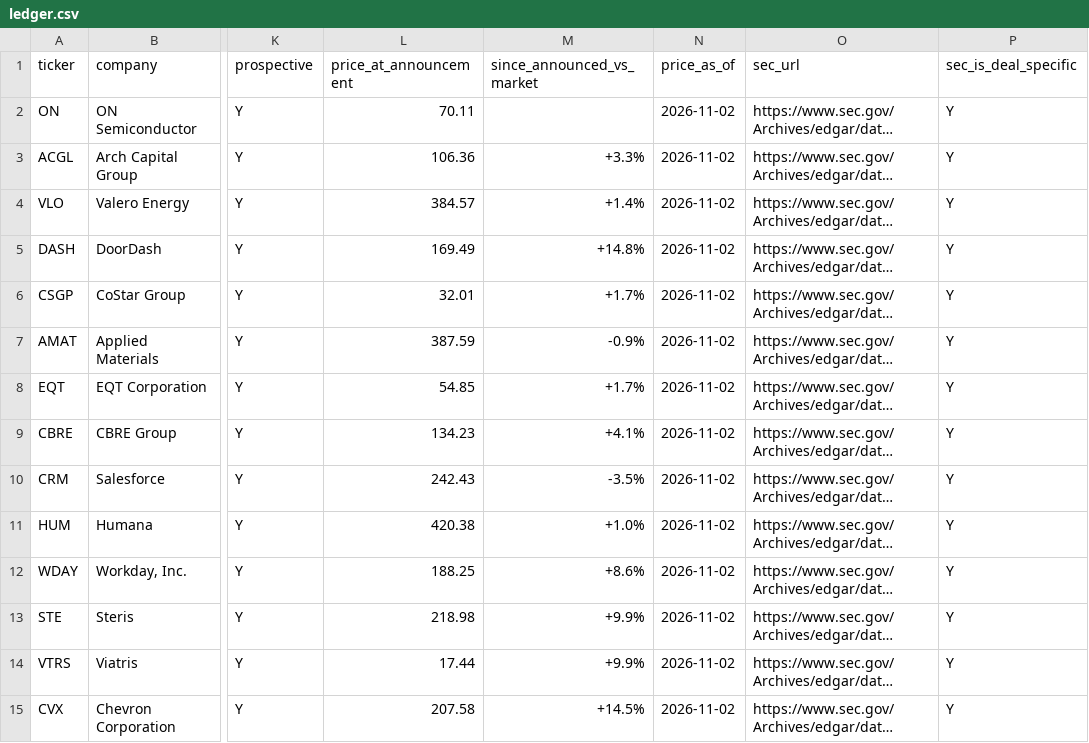
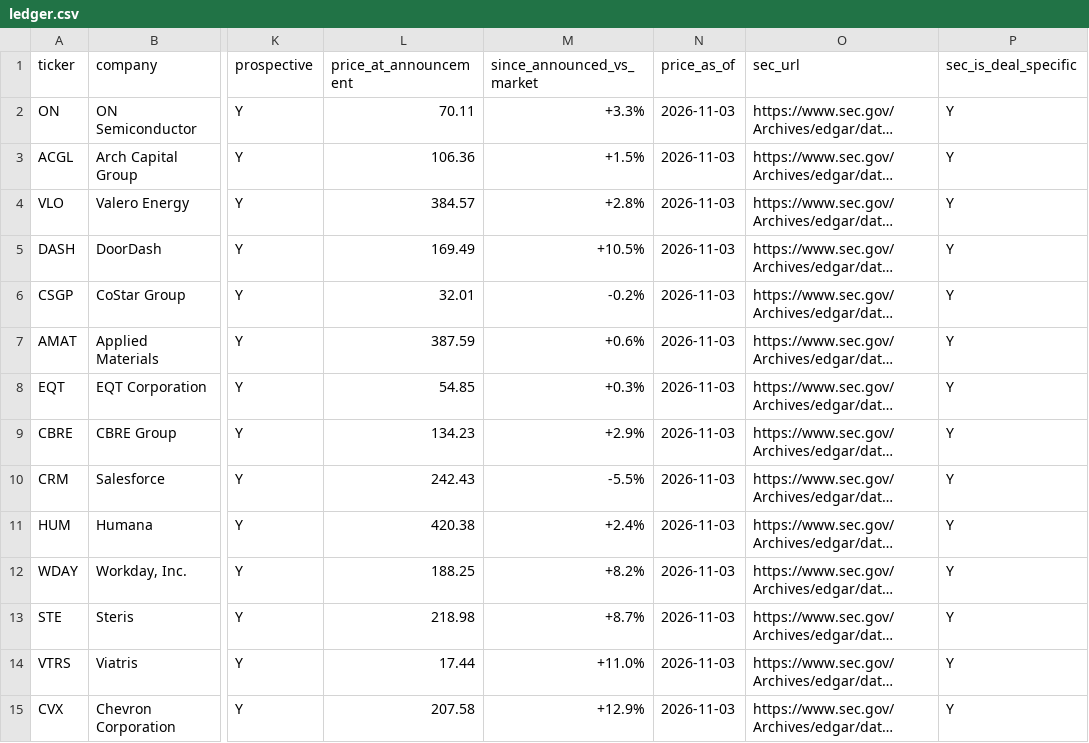
Before and after one commit to DealmakersDigest/deal-ledger, a CSV file: ledger.csv, drawn as a sheet; only a part is shown, gaps mark what is left out; long unchanged cells end in …; the diff covers the shown part only; the diff names each change by its address in the sheet, - before the commit and + after, or states it on an @@ line.

Commit message:
ledger: nightly update 2026-11-04

```diff
--- a/ledger.csv
+++ b/ledger.csv
-M2 (since_announced_vs_market): (empty)
+M2 (since_announced_vs_market): +3.3%
-N2:N15 (price_as_of): 2026-11-02
+N2:N15 (price_as_of): 2026-11-03
-M3 (since_announced_vs_market): +3.3%
+M3 (since_announced_vs_market): +1.5%
-M4 (since_announced_vs_market): +1.4%
+M4 (since_announced_vs_market): +2.8%
-M5 (since_announced_vs_market): +14.8%
+M5 (since_announced_vs_market): +10.5%
-M6 (since_announced_vs_market): +1.7%
+M6 (since_announced_vs_market): -0.2%
-M7 (since_announced_vs_market): -0.9%
+M7 (since_announced_vs_market): +0.6%
-M8 (since_announced_vs_market): +1.7%
+M8 (since_announced_vs_market): +0.3%
-M9 (since_announced_vs_market): +4.1%
+M9 (since_announced_vs_market): +2.9%
-M10 (since_announced_vs_market): -3.5%
+M10 (since_announced_vs_market): -5.5%
-M11 (since_announced_vs_market): +1.0%
+M11 (since_announced_vs_market): +2.4%
-M12 (since_announced_vs_market): +8.6%
+M12 (since_announced_vs_market): +8.2%
-M13 (since_announced_vs_market): +9.9%
+M13 (since_announced_vs_market): +8.7%
-M14 (since_announced_vs_market): +9.9%
+M14 (since_announced_vs_market): +11.0%
-M15 (since_announced_vs_market): +14.5%
+M15 (since_announced_vs_market): +12.9%
```
Also changed, not shown: 66 edited cells elsewhere in this file, 2 other files.
